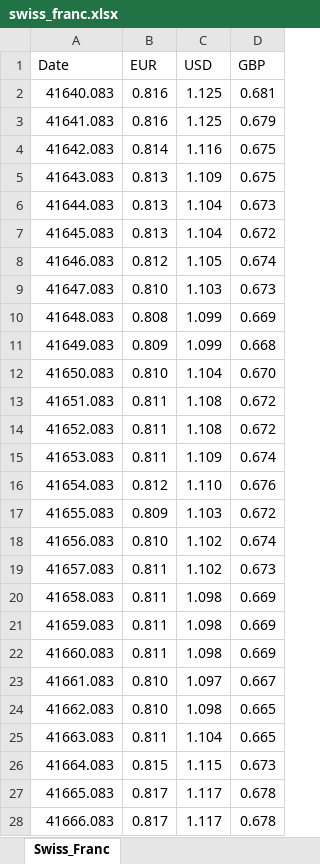
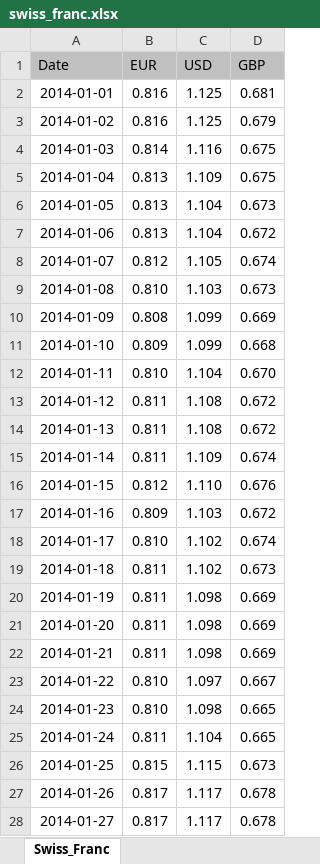
Before and after one commit to VetMomen/Getting-and-cleaning-data, an Excel workbook: data sets/swiss_franc.xlsx, sheet Swiss_Franc, drawn as a sheet; only a part is shown; values as stored, in another font and other column widths than the file's, no borders; the diff covers the shown part only; the diff names each change by its address in the sheet, - before the commit and + after, or states it on an @@ line.

Commit message:
datasets due to practicing

```diff
--- a/data sets/swiss_franc.xlsx (sheet Swiss_Franc)
+++ b/data sets/swiss_franc.xlsx (sheet Swiss_Franc)
-A1:D1 fill: none
+A1:D1 fill: #C0C0C0
-A2 (Date): 41640.083
+A2 (Date): 2014-01-01
-A3 (Date): 41641.083
+A3 (Date): 2014-01-02
-A4 (Date): 41642.083
+A4 (Date): 2014-01-03
-A5 (Date): 41643.083
+A5 (Date): 2014-01-04
-A6 (Date): 41644.083
+A6 (Date): 2014-01-05
-A7 (Date): 41645.083
+A7 (Date): 2014-01-06
-A8 (Date): 41646.083
+A8 (Date): 2014-01-07
-A9 (Date): 41647.083
+A9 (Date): 2014-01-08
-A10 (Date): 41648.083
+A10 (Date): 2014-01-09
-A11 (Date): 41649.083
+A11 (Date): 2014-01-10
-A12 (Date): 41650.083
+A12 (Date): 2014-01-11
-A13 (Date): 41651.083
+A13 (Date): 2014-01-12
-A14 (Date): 41652.083
+A14 (Date): 2014-01-13
-A15 (Date): 41653.083
+A15 (Date): 2014-01-14
-A16 (Date): 41654.083
+A16 (Date): 2014-01-15
-A17 (Date): 41655.083
+A17 (Date): 2014-01-16
-A18 (Date): 41656.083
+A18 (Date): 2014-01-17
-A19 (Date): 41657.083
+A19 (Date): 2014-01-18
-A20 (Date): 41658.083
+A20 (Date): 2014-01-19
-A21 (Date): 41659.083
+A21 (Date): 2014-01-20
-A22 (Date): 41660.083
+A22 (Date): 2014-01-21
-A23 (Date): 41661.083
+A23 (Date): 2014-01-22
-A24 (Date): 41662.083
+A24 (Date): 2014-01-23
-A25 (Date): 41663.083
+A25 (Date): 2014-01-24
-A26 (Date): 41664.083
+A26 (Date): 2014-01-25
-A27 (Date): 41665.083
+A27 (Date): 2014-01-26
-A28 (Date): 41666.083
+A28 (Date): 2014-01-27
```
Also changed, not shown: 399 edited cells and cell formats elsewhere in this sheet, data sets/XLConnectExample1.xlsx, data sets/XLConnectExample2.xlsx, 1 other file.
